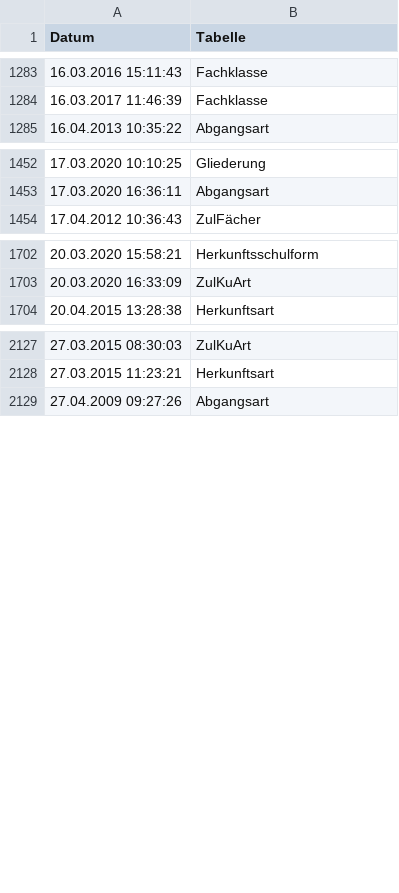
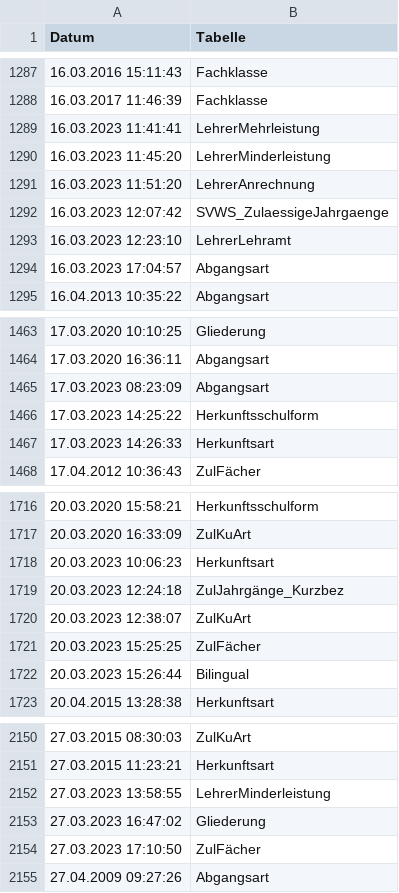
Before and after one commit to SVWS-NRW/svws-statkue-diff, a CSV file: IT.NRW-Statkue/LetzteAenderung_Schild.csv, drawn as a sheet; only a part is shown, gaps mark what is left out; the diff covers the shown part only.

```diff
--- a/IT.NRW-Statkue/LetzteAenderung_Schild.csv
+++ b/IT.NRW-Statkue/LetzteAenderung_Schild.csv
@@ -1284,2 +1288,8 @@ Datum;Tabelle
 "16.03.2017 11:46:39";"Fachklasse"
+"16.03.2023 11:41:41";"LehrerMehrleistung"
+"16.03.2023 11:45:20";"LehrerMinderleistung"
+"16.03.2023 11:51:20";"LehrerAnrechnung"
+"16.03.2023 12:07:42";"SVWS_ZulaessigeJahrgaenge"
+"16.03.2023 12:23:10";"LehrerLehramt"
+"16.03.2023 17:04:57";"Abgangsart"
 "16.04.2013 10:35:22";"Abgangsart"
@@ -1453,2 +1464,5 @@ Datum;Tabelle
 "17.03.2020 16:36:11";"Abgangsart"
+"17.03.2023 08:23:09";"Abgangsart"
+"17.03.2023 14:25:22";"Herkunftsschulform"
+"17.03.2023 14:26:33";"Herkunftsart"
 "17.04.2012 10:36:43";"ZulFächer"
@@ -1703,2 +1717,7 @@ Datum;Tabelle
 "20.03.2020 16:33:09";"ZulKuArt"
+"20.03.2023 10:06:23";"Herkunftsart"
+"20.03.2023 12:24:18";"ZulJahrgänge_Kurzbez"
+"20.03.2023 12:38:07";"ZulKuArt"
+"20.03.2023 15:25:25";"ZulFächer"
+"20.03.2023 15:26:44";"Bilingual"
 "20.04.2015 13:28:38";"Herkunftsart"
@@ -2128,2 +2151,5 @@ Datum;Tabelle
 "27.03.2015 11:23:21";"Herkunftsart"
+"27.03.2023 13:58:55";"LehrerMinderleistung"
+"27.03.2023 16:47:02";"Gliederung"
+"27.03.2023 17:10:50";"ZulFächer"
 "27.04.2009 09:27:26";"Abgangsart"
```
Also changed, not shown: 18 added rows elsewhere in this file, IT.NRW-Statkue/Abgangsart.csv, IT.NRW-Statkue/Herkunftsart.csv, 11 other files.
